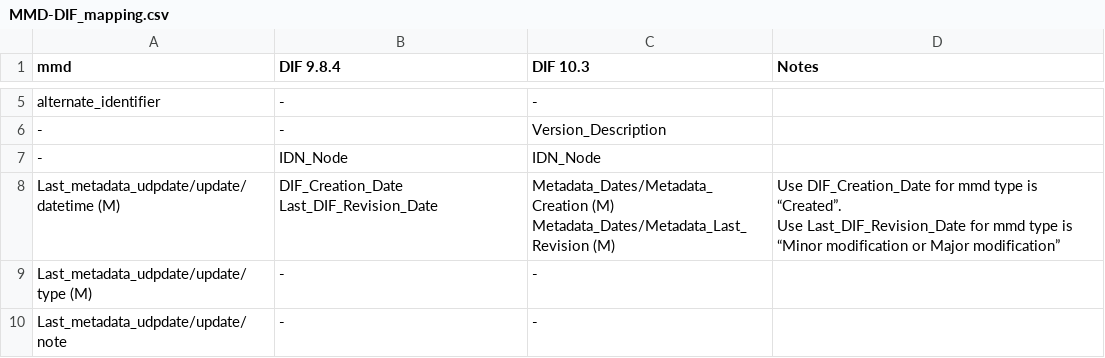
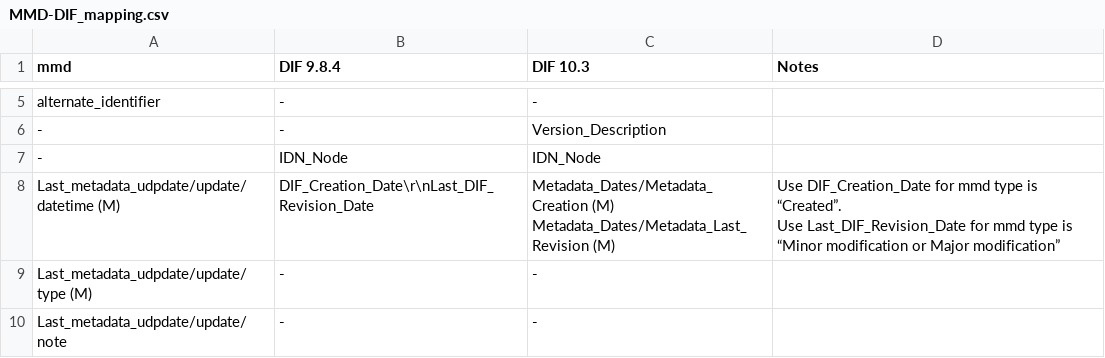
Before and after one commit to namdy0429/mmd, a CSV file: mapping/MMD-DIF_mapping.csv, drawn as a sheet; only a part is shown, gaps mark what is left out.

Commit message:
Update MMD-DIF_mapping.csv

```diff
--- a/mapping/MMD-DIF_mapping.csv
+++ b/mapping/MMD-DIF_mapping.csv
@@ -7,6 +7,5 @@ alternate_identifier,-,-,
 -,IDN_Node,IDN_Node,
-Last_metadata_udpdate/update/datetime (M),"DIF_Creation_Date
-Last_DIF_Revision_Date","Metadata_Dates/Metadata_Creation (M)
-Metadata_Dates/Metadata_Last_Revision (M)","Use DIF_Creation_Date for mmd type is “Created”.
-Use Last_DIF_Revision_Date for mmd type is “Minor modification or Major modification”"
+Last_metadata_udpdate/update/datetime (M),"DIF_Creation_Date\r\nLast_DIF_Revision_Date","Metadata_Dates/Metadata_Creation (M)
+Metadata_Dates/Metadata_Last_Revision (M)","Use DIF_Creation_Date for mmd type is “Created”.
+Use Last_DIF_Revision_Date for mmd type is “Minor modification or Major modification”"
 Last_metadata_udpdate/update/type (M),-,-,
```
